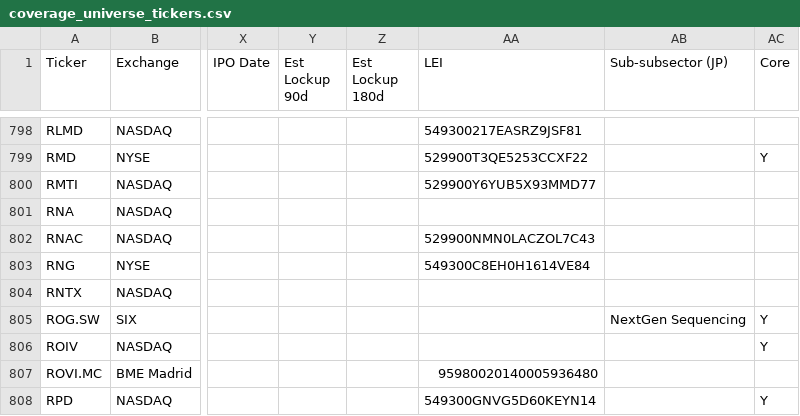
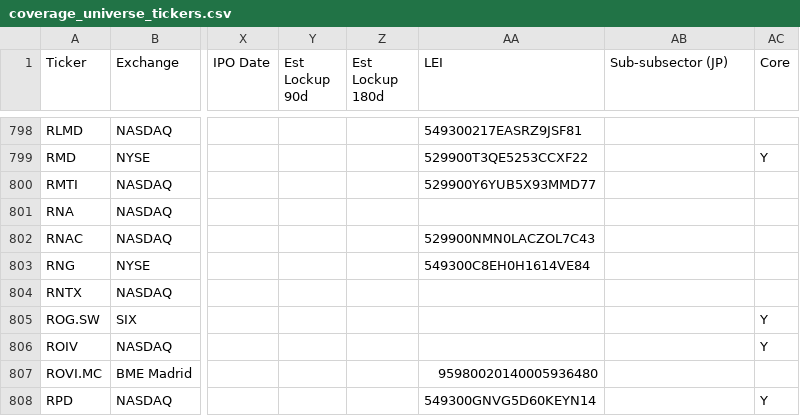
Before and after one commit to jroypeterson/Coverage-Manager, a CSV file: data/coverage_universe_tickers.csv, drawn as a sheet; only a part is shown, gaps mark what is left out; the diff names each change by its address in the sheet, - before the commit and + after, or states it on an @@ line.

```diff
--- a/data/coverage_universe_tickers.csv
+++ b/data/coverage_universe_tickers.csv
-AB805 (Sub-subsector (JP)): NextGen Sequencing
+AB805 (Sub-subsector (JP)): (empty)
```
Also changed, not shown: data/symbol_directory/symbols_2026-08-26.csv, exports/universe.csv, 6 other files.
